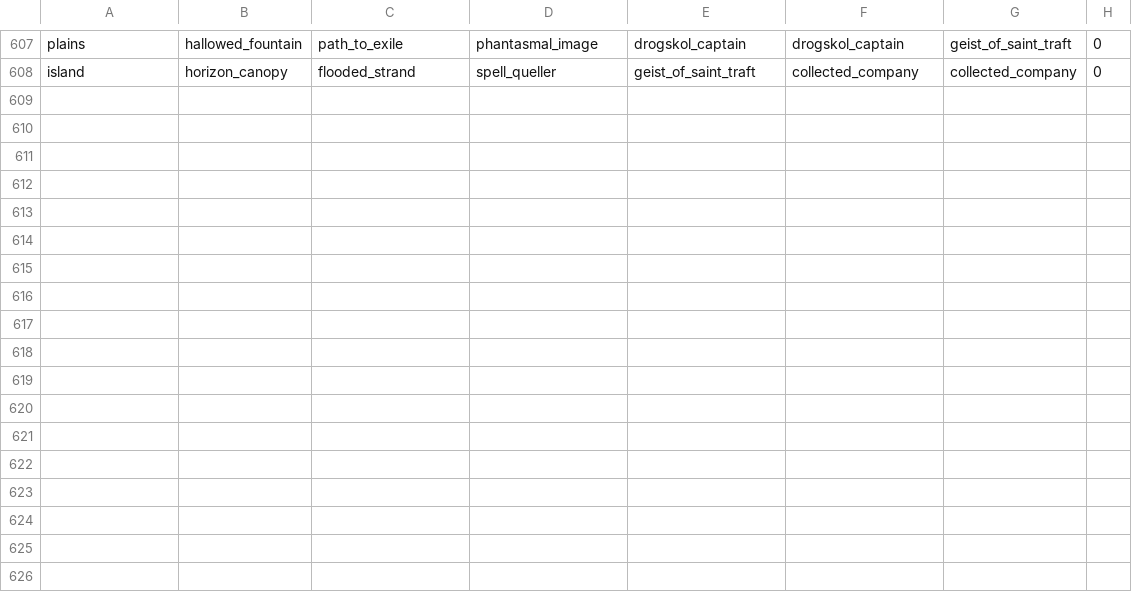
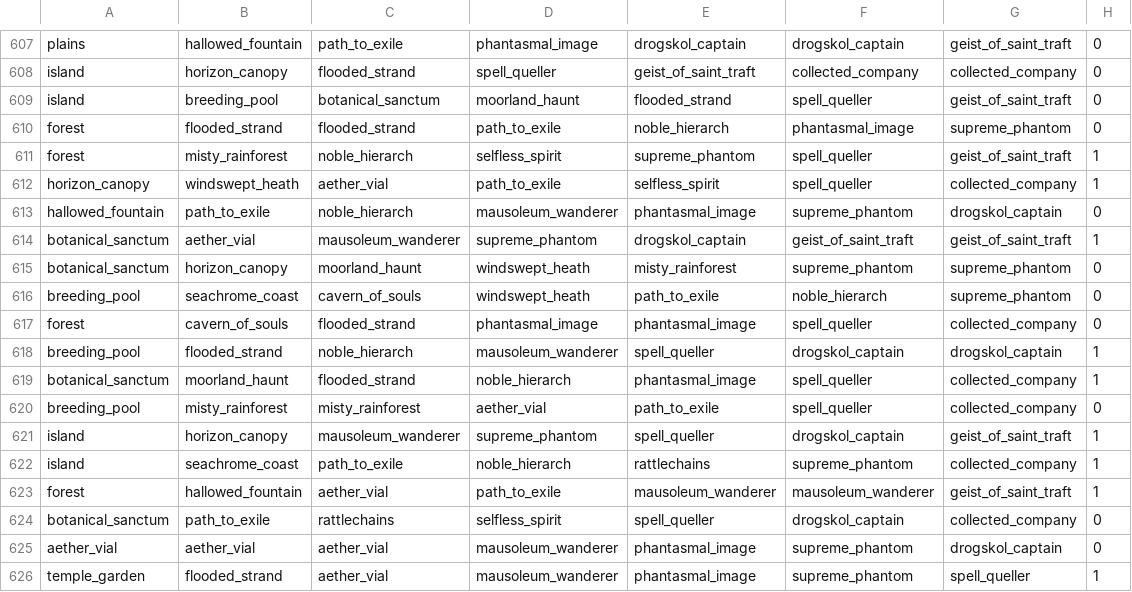
Before and after one commit to ben-mar/MTGMulliganer, a CSV file: Training_set_BantSpirit/TrainingSetNames.csv, drawn as a sheet; only a part is shown, gaps mark what is left out; the diff names each change by its address in the sheet, - before the commit and + after, or states it on an @@ line.

```diff
--- a/Training_set_BantSpirit/TrainingSetNames.csv
+++ b/Training_set_BantSpirit/TrainingSetNames.csv
+row 609: island | breeding_pool | botanical_sanctum | moorland_haunt | flooded_strand | spell_queller | geist_of_saint_traft | 0
+row 610: forest | flooded_strand | flooded_strand | path_to_exile | noble_hierarch | phantasmal_image | supreme_phantom | 0
+row 611: forest | misty_rainforest | noble_hierarch | selfless_spirit | supreme_phantom | spell_queller | geist_of_saint_traft | 1
+row 612: horizon_canopy | windswept_heath | aether_vial | path_to_exile | selfless_spirit | spell_queller | collected_company | 1
+row 613: hallowed_fountain | path_to_exile | noble_hierarch | mausoleum_wanderer | phantasmal_image | supreme_phantom | drogskol_captain | 0
+row 614: botanical_sanctum | aether_vial | mausoleum_wanderer | supreme_phantom | drogskol_captain | geist_of_saint_traft | geist_of_saint_traft | 1
+row 615: botanical_sanctum | horizon_canopy | moorland_haunt | windswept_heath | misty_rainforest | supreme_phantom | supreme_phantom | 0
+row 616: breeding_pool | seachrome_coast | cavern_of_souls | windswept_heath | path_to_exile | noble_hierarch | supreme_phantom | 0
+row 617: forest | cavern_of_souls | flooded_strand | phantasmal_image | phantasmal_image | spell_queller | collected_company | 0
+row 618: breeding_pool | flooded_strand | noble_hierarch | mausoleum_wanderer | spell_queller | drogskol_captain | drogskol_captain | 1
+row 619: botanical_sanctum | moorland_haunt | flooded_strand | noble_hierarch | phantasmal_image | spell_queller | collected_company | 1
+row 620: breeding_pool | misty_rainforest | misty_rainforest | aether_vial | path_to_exile | spell_queller | collected_company | 0
+row 621: island | horizon_canopy | mausoleum_wanderer | supreme_phantom | spell_queller | drogskol_captain | geist_of_saint_traft | 1
+row 622: island | seachrome_coast | path_to_exile | noble_hierarch | rattlechains | supreme_phantom | collected_company | 1
+row 623: forest | hallowed_fountain | aether_vial | path_to_exile | mausoleum_wanderer | mausoleum_wanderer | geist_of_saint_traft | 1
+row 624: botanical_sanctum | path_to_exile | rattlechains | selfless_spirit | spell_queller | drogskol_captain | collected_company | 0
+row 625: aether_vial | aether_vial | aether_vial | mausoleum_wanderer | phantasmal_image | supreme_phantom | drogskol_captain | 0
+row 626: temple_garden | flooded_strand | aether_vial | mausoleum_wanderer | phantasmal_image | supreme_phantom | spell_queller | 1
```
Also changed, not shown: Training_set_BantSpirit/TrainingSet.csv, Training_set_BantSpirit/TrainingSetNamesQuestion.csv, 1 other file.
